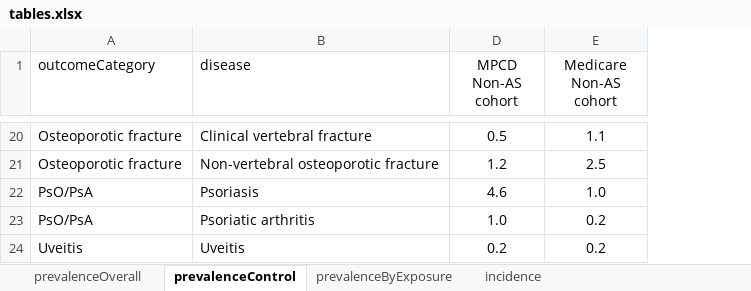
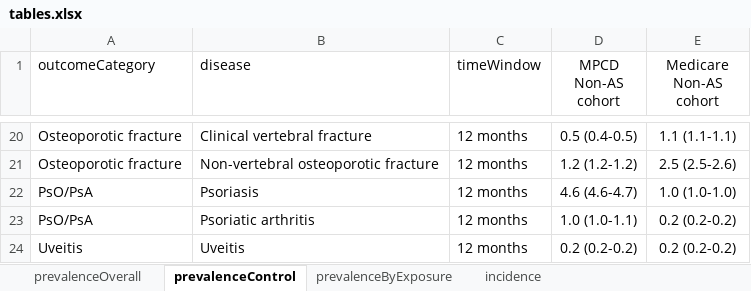
Before and after one commit to benjamin-chan/AS, an Excel workbook: data/processed/tables.xlsx, sheet prevalenceControl, drawn as a sheet; only a part is shown, gaps mark what is left out; values as stored, in another font and other column widths than the file's, no borders; table styles not drawn; the diff covers the shown part only; the diff names each change by its address in the sheet, - before the commit and + after, or states it on an @@ line.

```diff
--- a/data/processed/tables.xlsx (sheet prevalenceControl)
+++ b/data/processed/tables.xlsx (sheet prevalenceControl)
@@ column C (timeWindow) unhidden, rows 20-24: all 12 months @@
-D20 (MPCD Non-AS cohort): 0.5
+D20 (MPCD Non-AS cohort): 0.5 (0.4-0.5)
-E20 (Medicare Non-AS cohort): 1.1
+E20 (Medicare Non-AS cohort): 1.1 (1.1-1.1)
-D21 (MPCD Non-AS cohort): 1.2
+D21 (MPCD Non-AS cohort): 1.2 (1.2-1.2)
-E21 (Medicare Non-AS cohort): 2.5
+E21 (Medicare Non-AS cohort): 2.5 (2.5-2.6)
-D22 (MPCD Non-AS cohort): 4.6
+D22 (MPCD Non-AS cohort): 4.6 (4.6-4.7)
-E22 (Medicare Non-AS cohort): 1.0
+E22 (Medicare Non-AS cohort): 1.0 (1.0-1.0)
-D23 (MPCD Non-AS cohort): 1.0
+D23 (MPCD Non-AS cohort): 1.0 (1.0-1.1)
-E23:E24 (Medicare Non-AS cohort): 0.2
+E23:E24 (Medicare Non-AS cohort): 0.2 (0.2-0.2)
-D24 (MPCD Non-AS cohort): 0.2
+D24 (MPCD Non-AS cohort): 0.2 (0.2-0.2)
```
Also changed, not shown: 36 edited cells elsewhere in this sheet, 3 other files.
